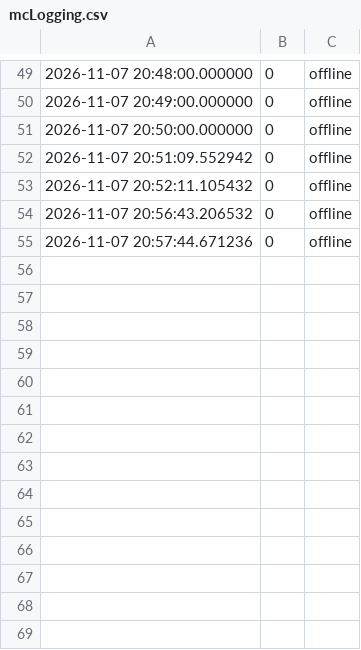
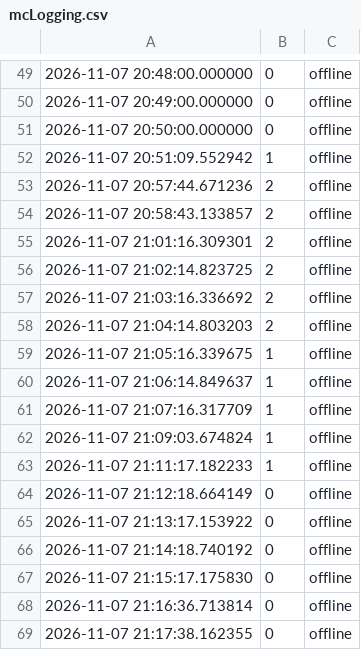
Before and after one commit to Unknow-Account/LocalMCfrontEnd, a CSV file: mcLogging.csv, drawn as a sheet; only a part is shown, gaps mark what is left out.

Commit message:
modified:   mcLogging.csv 	modified:   py.py 	modified:   static/style.css 	modified:   templates/timechart.html

```diff
--- a/mcLogging.csv
+++ b/mcLogging.csv
@@ -51,5 +51,19 @@
 2026-11-07 20:50:00.000000,0,offline
-2026-11-07 20:51:09.552942,0,offline
-2026-11-07 20:52:11.105432,0,offline
-2026-11-07 20:56:43.206532,0,offline
-2026-11-07 20:57:44.671236,0,offline
+2026-11-07 20:51:09.552942,1,offline
+2026-11-07 20:57:44.671236,2,offline
+2026-11-07 20:58:43.133857,2,offline
+2026-11-07 21:01:16.309301,2,offline
+2026-11-07 21:02:14.823725,2,offline
+2026-11-07 21:03:16.336692,2,offline
+2026-11-07 21:04:14.803203,2,offline
+2026-11-07 21:05:16.339675,1,offline
+2026-11-07 21:06:14.849637,1,offline
+2026-11-07 21:07:16.317709,1,offline
+2026-11-07 21:09:03.674824,1,offline
+2026-11-07 21:11:17.182233,1,offline
+2026-11-07 21:12:18.664149,0,offline
+2026-11-07 21:13:17.153922,0,offline
+2026-11-07 21:14:18.740192,0,offline
+2026-11-07 21:15:17.175830,0,offline
+2026-11-07 21:16:36.713814,0,offline
+2026-11-07 21:17:38.162355,0,offline
```
Also changed, not shown: 3 other files.
